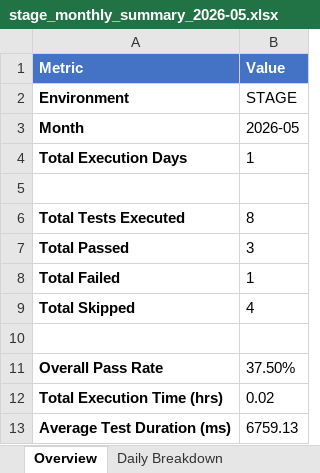
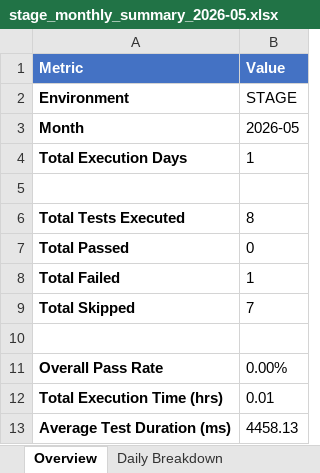
Before and after one commit to AbuShaleh-Signature/SELISE_Signature, an Excel workbook: test-results/excel-reports/stage_monthly_summary_2026-05.xlsx, sheet Overview, drawn as a sheet; values as stored, in another font and other column widths than the file's, no borders; the diff names each change by its address in the sheet, - before the commit and + after, or states it on an @@ line.

```diff
--- a/test-results/excel-reports/stage_monthly_summary_2026-05.xlsx (sheet Overview)
+++ b/test-results/excel-reports/stage_monthly_summary_2026-05.xlsx (sheet Overview)
-B7 (Value): 3
+B7 (Value): 0
-B9 (Value): 4
+B9 (Value): 7
-B11 (Value): 37.50%
+B11 (Value): 0.00%
-B12 (Value): 0.02
+B12 (Value): 0.01
-B13 (Value): 6759.13
+B13 (Value): 4458.13
```
Also changed, not shown: sheet Test Trends, sheet Daily Breakdown, sheet STAGE - Failed Tests Analysis, test-results/excel-reports/stage_report_2026-05-13.xlsx, 10 other files.
